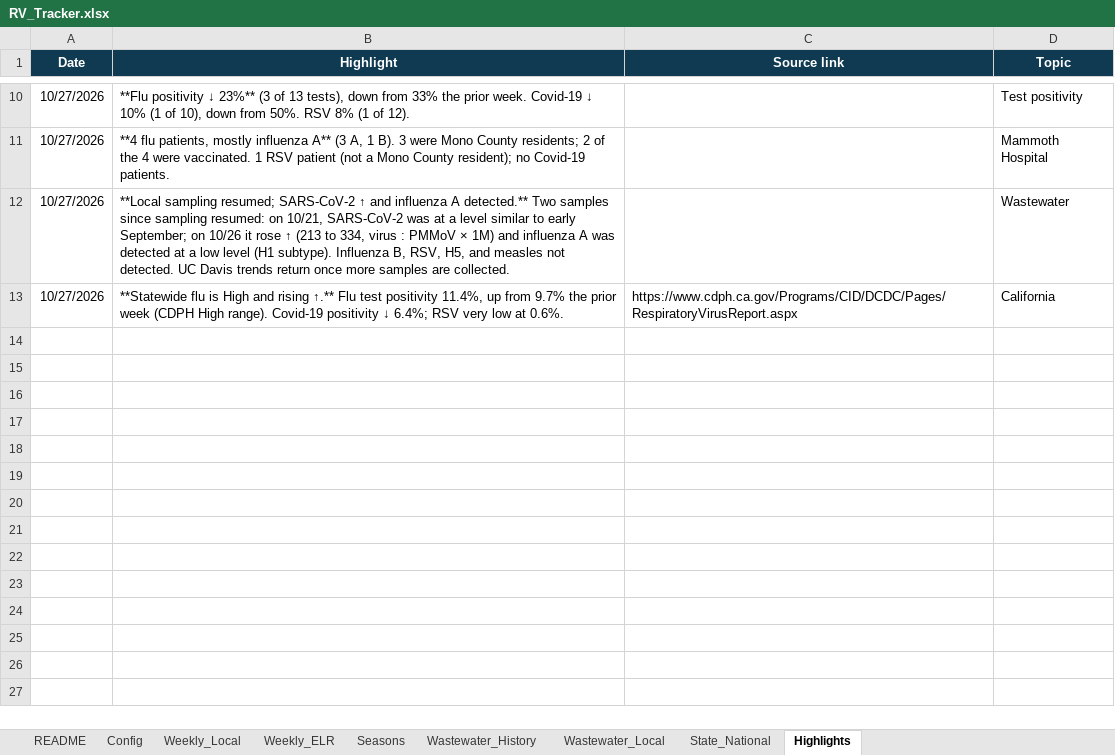
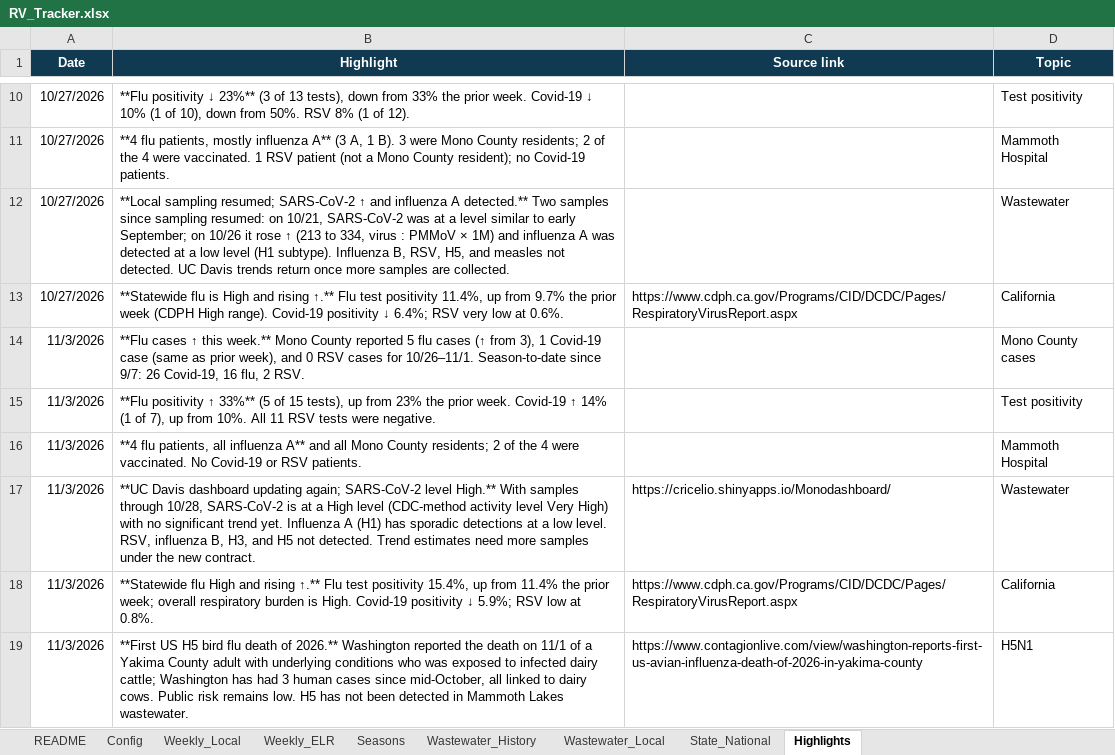
Before and after one commit to EmilyKillion/mono-county-dashboards, an Excel workbook: respiratory/RV_Tracker.xlsx, sheet Highlights, drawn as a sheet; only a part is shown, gaps mark what is left out; values as stored, in another font and other column widths than the file's, no borders; the diff names each change by its address in the sheet, - before the commit and + after, or states it on an @@ line.

```diff
--- a/respiratory/RV_Tracker.xlsx (sheet Highlights)
+++ b/respiratory/RV_Tracker.xlsx (sheet Highlights)
+row 14: 11/3/2026 | **Flu cases ↑ this week.** Mono County reported 5 flu cases (↑ from 3), 1 Covid-19 case (same as prior week), and 0 RSV cases for 10/26–11/1. Season-to-date since 9/7: 26 Covid-19, 16 flu, 2 RSV. |  | Mono County cases
+row 15: 11/3/2026 | **Flu positivity ↑ 33%** (5 of 15 tests), up from 23% the prior week. Covid-19 ↑ 14% (1 of 7), up from 10%. All 11 RSV tests were negative. |  | Test positivity
+row 16: 11/3/2026 | **4 flu patients, all influenza A** and all Mono County residents; 2 of the 4 were vaccinated. No Covid-19 or RSV patients. |  | Mammoth Hospital
+row 17: 11/3/2026 | **UC Davis dashboard updating again; SARS-CoV-2 level High.** With samples through 10/28, SARS-CoV-2 is at a High level (CDC-method activity level Very High) with no significant trend yet. Influenza A (H1) has sporadic detections at a low level. RSV, influenza B, H3, and H5 not detected. Trend estimates need more samples under the new contract. | https://cricelio.shinyapps.io/Monodashboard/ | Wastewater
+row 18: 11/3/2026 | **Statewide flu High and rising ↑.** Flu test positivity 15.4%, up from 11.4% the prior week; overall respiratory burden is High. Covid-19 positivity ↓ 5.9%; RSV low at 0.8%. | https://www.cdph.ca.gov/Programs/CID/DCDC/Pages/RespiratoryVirusReport.aspx | California
+row 19: 11/3/2026 | **First US H5 bird flu death of 2026.** Washington reported the death on 11/1 of a Yakima County adult with underlying conditions who was exposed to infected dairy cattle; Washington has had 3 human cases since mid-October, all linked to dairy cows. Public risk remains low. H5 has not been detected in Mammoth Lakes wastewater. | https://www.contagionlive.com/view/washington-reports-first-us-avian-influenza-death-of-2026-in-yakima-county | H5N1
```
Also changed, not shown: sheet Wastewater_Local, sheet Weekly_Local, sheet Weekly_ELR, sheet State_National, sheet Seasons, sheet Config.
